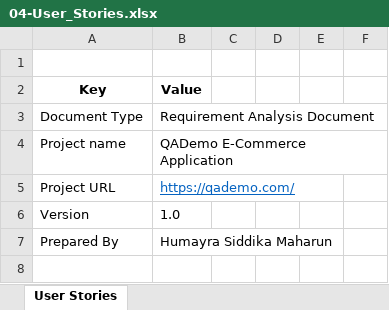
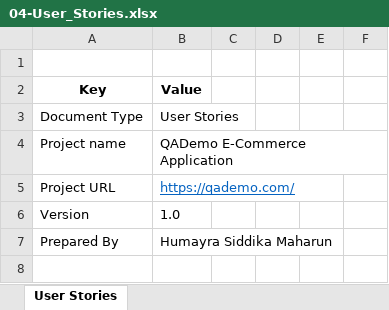
Before and after one commit to humayrasiddika22/QADemoE-CommerceApplicationManualTesting, an Excel workbook: 01-Requirements/04-User_Stories.xlsx, sheet User Stories, drawn as a sheet; only a part is shown; values as stored, in another font and other column widths than the file's, no borders; table styles not drawn; the diff names each change by its address in the sheet, - before the commit and + after, or states it on an @@ line.

```diff
--- a/01-Requirements/04-User_Stories.xlsx (sheet User Stories)
+++ b/01-Requirements/04-User_Stories.xlsx (sheet User Stories)
-B3: Requirement Analysis Document
+B3: User Stories
```
Also changed, not shown: 01-Requirements/05-Acceptance_Criteria.xlsx, 1 other file.
